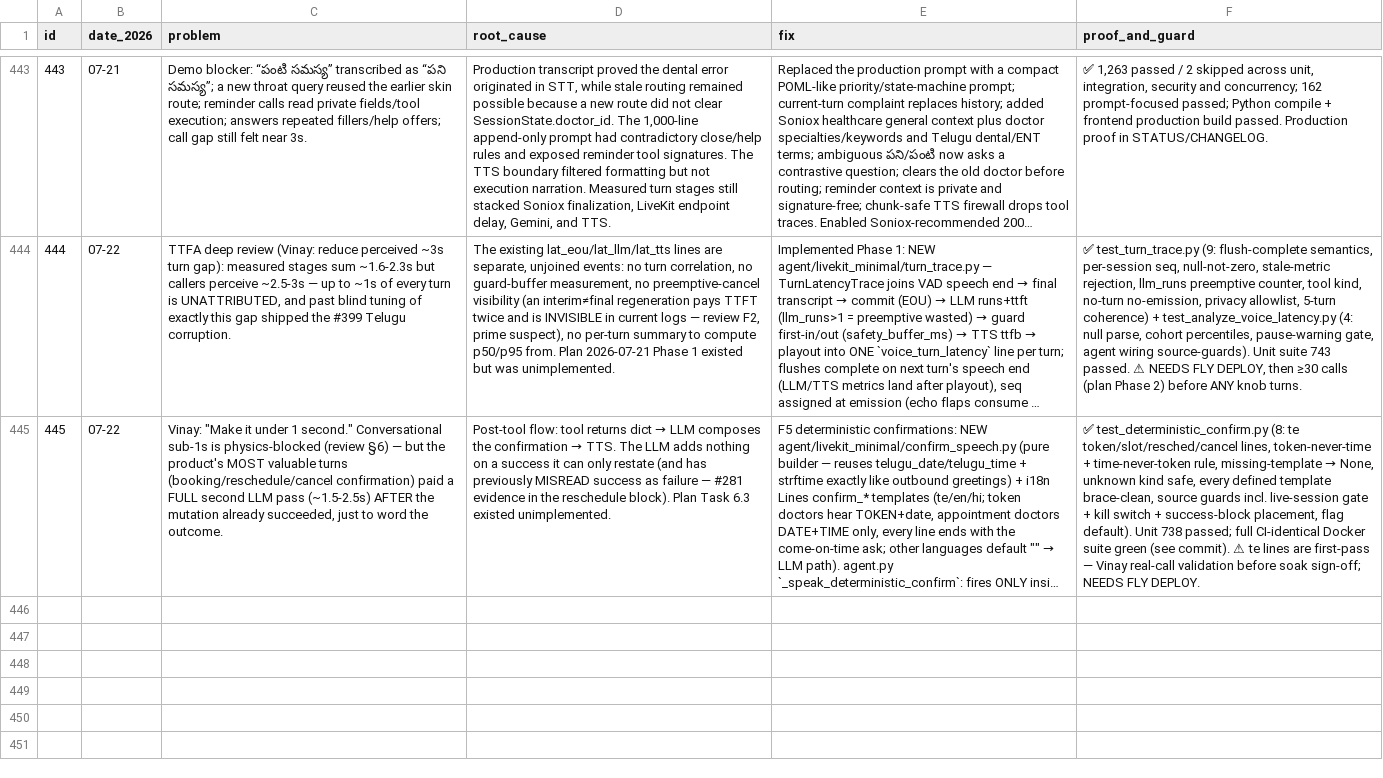
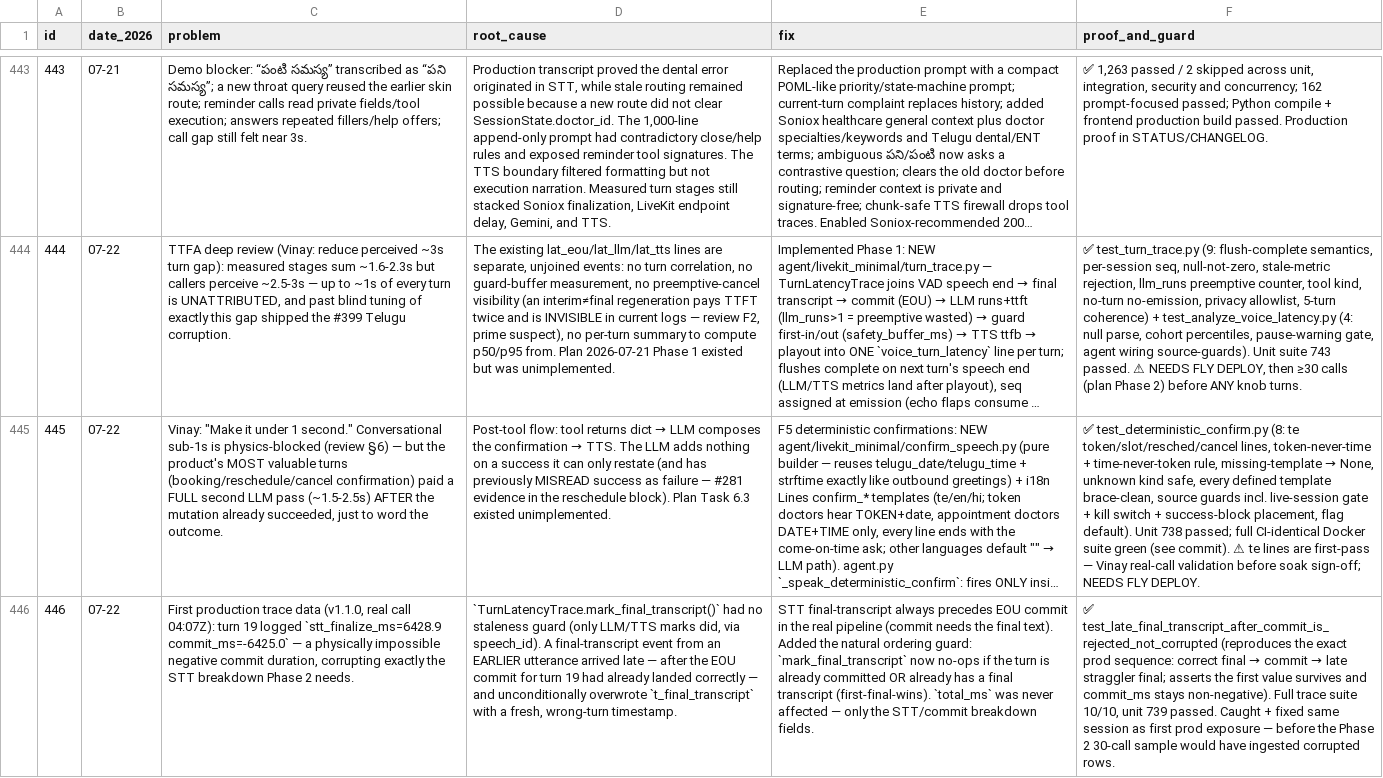
Before and after one commit to vachanam-ai/Vachanam-dev, a CSV file: docs/PROBLEMS.csv, drawn as a sheet; only a part is shown, gaps mark what is left out; long unchanged cells end in …; the diff names each change by its address in the sheet, - before the commit and + after, or states it on an @@ line.

```diff
--- a/docs/PROBLEMS.csv
+++ b/docs/PROBLEMS.csv
+row 446: 446 | 07-22 | First production trace data (v1.1.0, real call 04:07Z): turn 19 logged `stt_finalize_ms=6428.9 commit_ms=-6425.0` — a physically impossible negative commit duration, corrupting exactly the STT breakdown Phase 2 needs. | `TurnLatencyTrace.mark_final_transcript()` had no staleness guard (only LLM/TTS marks did, via speech_id). A final-transcript event from an EARLIER utterance arrived late — after the EOU commit for turn 19 had already landed correctly — and unconditionally overwrote `t_final_transcript` with a fresh, wrong-turn timestamp. | STT final-transcript always precedes EOU commit in the real pipeline (commit needs the final text). Added the natural ordering guard: `mark_final_transcript` now no-ops if the turn is already committed OR already has a final transcript (first-final-wins). `total_ms` was never affected — only the STT/commit breakdown fields. | ✅ test_late_final_transcript_after_commit_is_rejected_not_corrupted (reproduces the exact prod sequence: correct final → commit → late straggler final; asserts the first value survives and commit_ms stays non-negative). Full trace suite 10/10, unit 739 passed. Caught + fixed same session as first prod exposure — before the Phase 2 30-call sample would have ingested corrupted rows.
```
Also changed, not shown: 3 other files.
